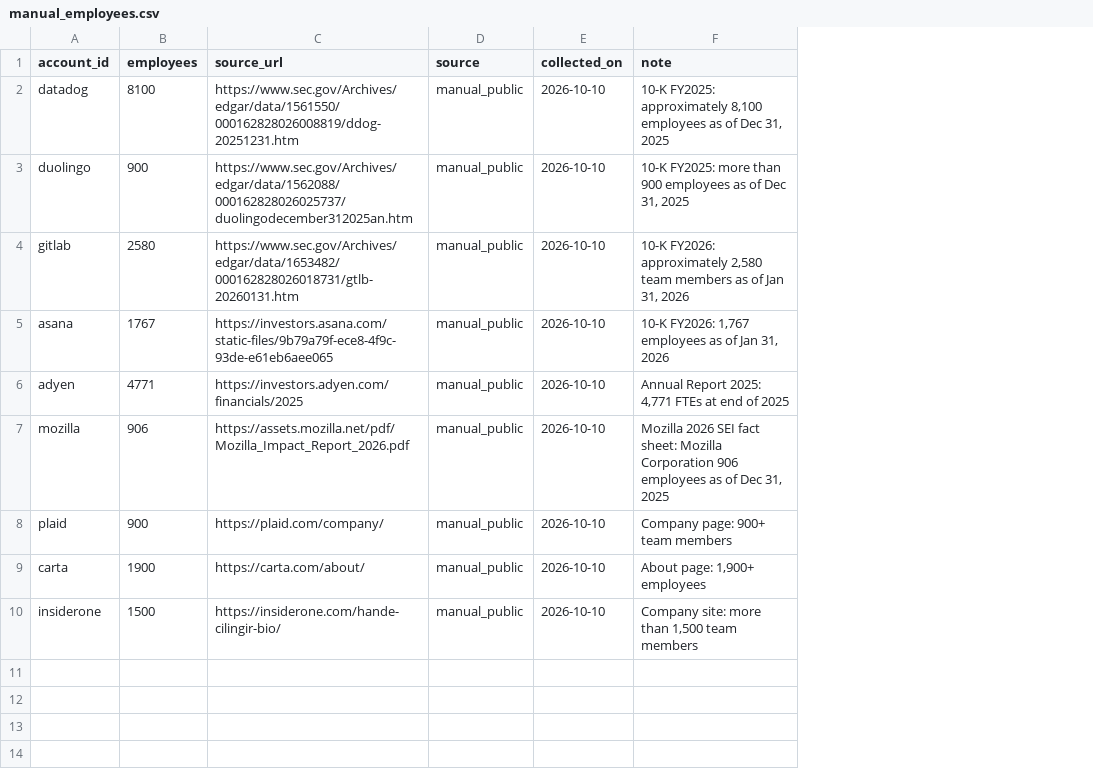
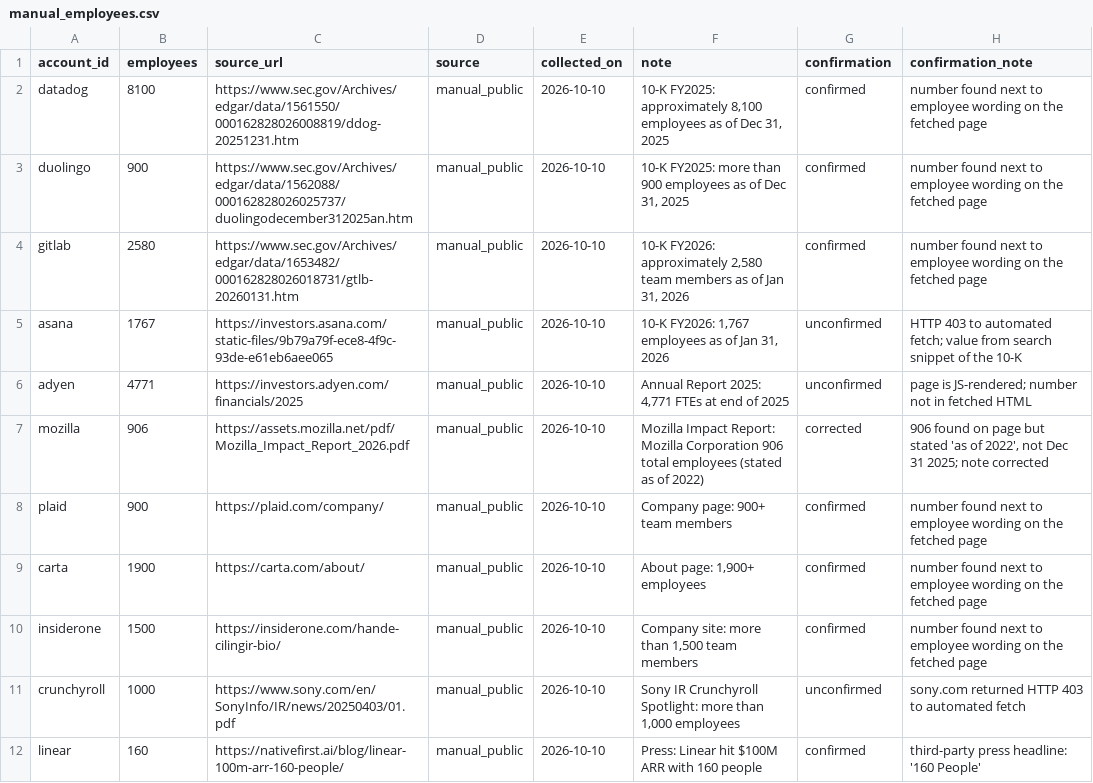
Before and after one commit to andydabinett/usage-signals-agent, a CSV file: seeds/manual_employees.csv, drawn as a sheet; only a part is shown; the diff covers the shown part only; the diff names each change by its address in the sheet, - before the commit and + after, or states it on an @@ line.

```diff
--- a/seeds/manual_employees.csv
+++ b/seeds/manual_employees.csv
+column G (confirmation), rows 2-10: confirmed | confirmed | confirmed | unconfirmed | unconfirmed | corrected | confirmed | confirmed | confirmed
+column H (confirmation_note), rows 2-10: number found next to employee wording on the fetched page | number found next to employee wording on the fetched page | number found next to employee wording on the fetched page | HTTP 403 to automated fetch; value from search snippet of the 10-K | page is JS-rendered; number not in fetched HTML | 906 found on page but stated 'as of 2022', not Dec 31 2025; note corrected | number found next to employee wording on the fetched page | number found next to employee wording on the fetched page | number found next to employee wording on the fetched page
-F7 (note): Mozilla 2026 SEI fact sheet: Mozilla Corporation 906 employees as of Dec 31, 2025
+F7 (note): Mozilla Impact Report: Mozilla Corporation 906 total employees (stated as of 2022)
+row 11: crunchyroll | 1000 | https://www.sony.com/en/SonyInfo/IR/news/20250403/01.pdf | manual_public | 2026-10-10 | Sony IR Crunchyroll Spotlight: more than 1,000 employees | unconfirmed | sony.com returned HTTP 403 to automated fetch
+row 12: linear | 160 | https://nativefirst.ai/blog/linear-100m-arr-160-people/ | manual_public | 2026-10-10 | Press: Linear hit $100M ARR with 160 people | confirmed | third-party press headline: '160 People'
```
Also changed, not shown: 10 added rows elsewhere in this file, seeds/ats_slugs.csv, seeds/figma_customer_stories.csv, 15 other files.
